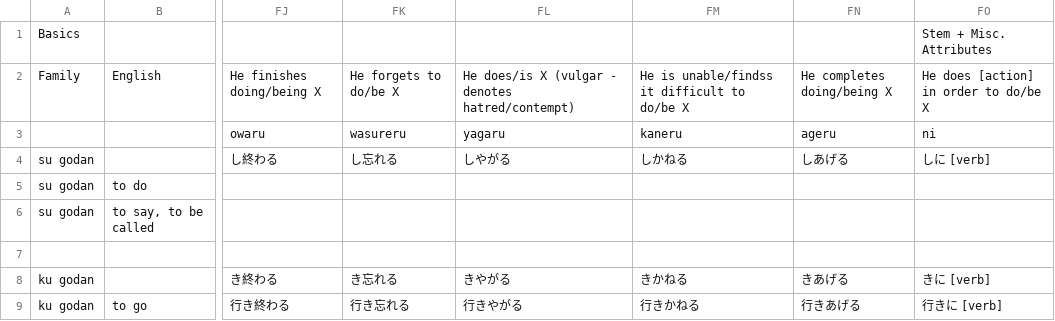
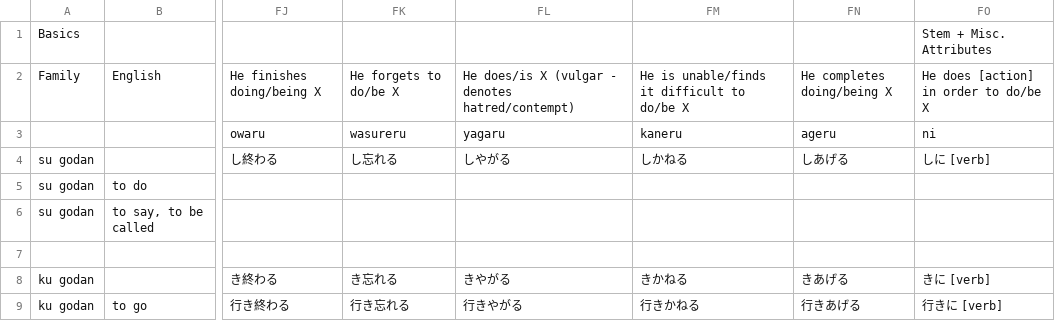
Before and after one commit to blarom/JapaneseToolbox, a CSV file: app/src/main/assets/LineKanjiConj - 3000 kanji.csv, drawn as a sheet; only a part is shown, gaps mark what is left out; the diff names each change by its address in the sheet, - before the commit and + after, or states it on an @@ line.

```diff
--- a/app/src/main/assets/LineKanjiConj - 3000 kanji.csv
+++ b/app/src/main/assets/LineKanjiConj - 3000 kanji.csv
-FM2: He is unable/findss it difficult to do/be X
+FM2: He is unable/finds it difficult to do/be X
```
Also changed, not shown: app/src/main/assets/LineGrammar - 3000 kanji.csv, app/src/main/assets/LineLatinConj - 3000 kanji.csv, 7 other files.
